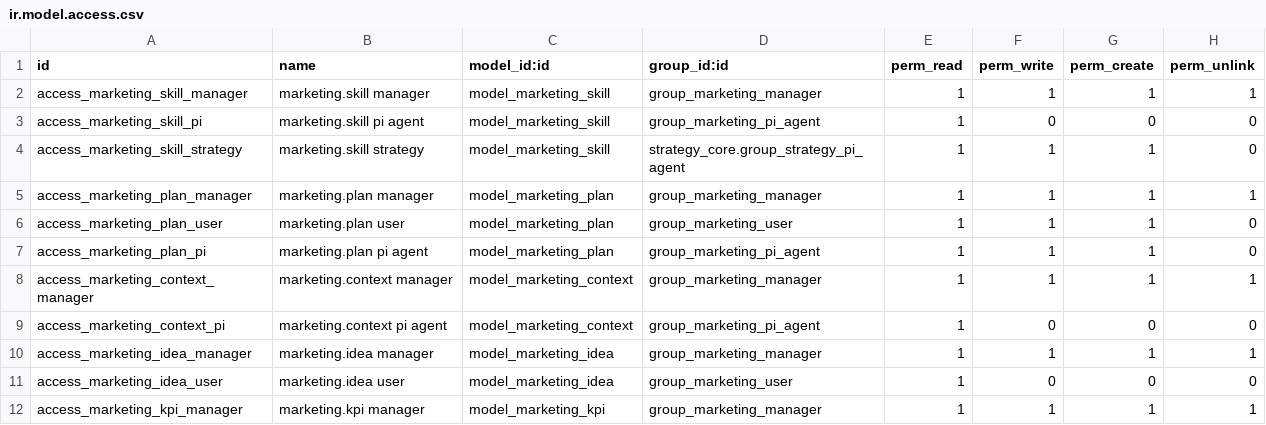
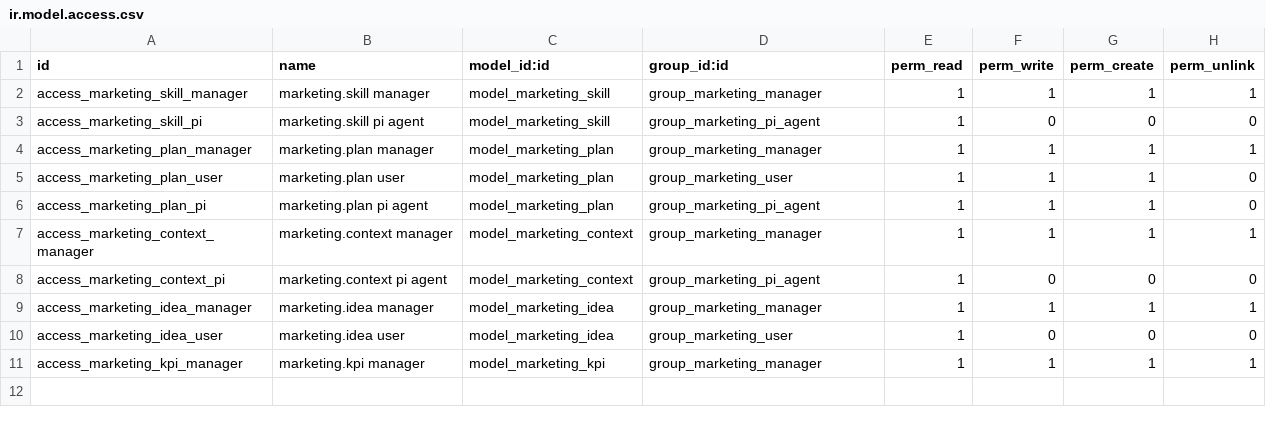
Before and after one commit to vertelab/odoo-marketing, a CSV file: marketing_core/security/ir.model.access.csv, drawn as a sheet; the diff names each change by its address in the sheet, - before the commit and + after, or states it on an @@ line.

Commit message:
feat(marketing): decouple marketing_core from strategy_core via marketing_strategy bridge
marketing_core depended on strategy_core, pulling the whole strategy
stack (crm, sale_management, account, calendar) into every marketing
install. The only real coupling was the BMC link on marketing.plan
(bmc_id + onchange auto-population) and one security rule referencing
strategy_core.group_strategy_pi_agent.

- marketing_core: remove strategy_core from depends, drop bmc_id field
  and _onchange_bmc, drop bmc_id from views, drop the strategy access
  rule, fix states= -> invisible and view_mode tree -> list
- marketing_strategy (new bridge, auto_install=True): depends on
  marketing_core + strategy_core; re-adds bmc_id + onchange via model
  inheritance and view inheritance; carries the strategy access rule

Verified: only the bridge references strategy_core; all XML valid;
all .py compile.

```diff
--- a/marketing_core/security/ir.model.access.csv
+++ b/marketing_core/security/ir.model.access.csv
-row 4: access_marketing_skill_strategy | marketing.skill strategy | model_marketing_skill | strategy_core.group_strategy_pi_agent | 1 | 1 | 1 | 0
```
Also changed, not shown: 9 other files.
